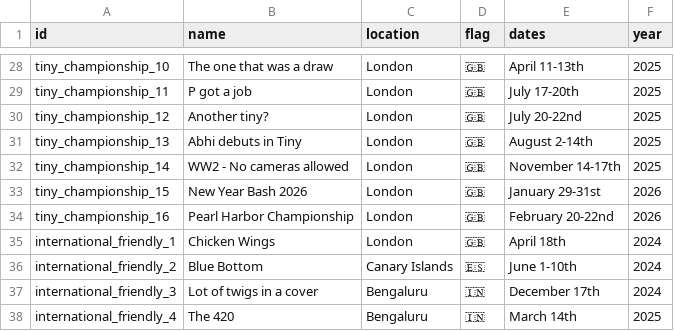
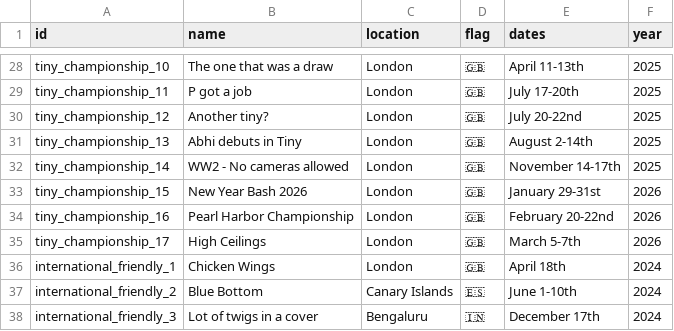
Before and after one commit to akash-suresh/three-of-spades, a CSV file: tourney_data/metadata.csv, drawn as a sheet; only a part is shown, gaps mark what is left out; the shorter side is filled out with more unchanged rows; the diff names each change by its address in the sheet, - before the commit and + after, or states it on an @@ line.

Commit message:
added tiny 17

```diff
--- a/tourney_data/metadata.csv
+++ b/tourney_data/metadata.csv
+row 35: tiny_championship_17 | High Ceilings | London | 🇬🇧 | March 5-7th | 2026
```
Also changed, not shown: 2 other files.
